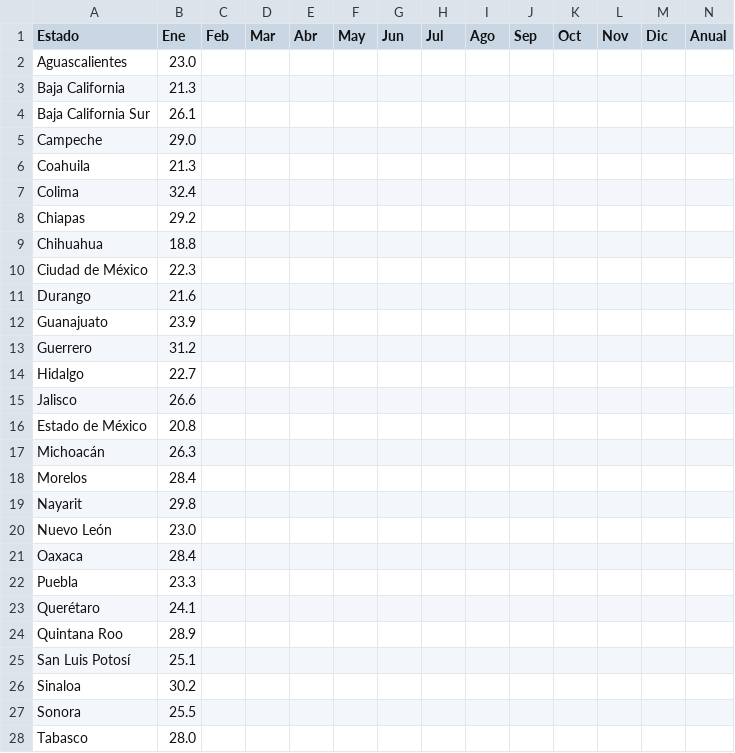
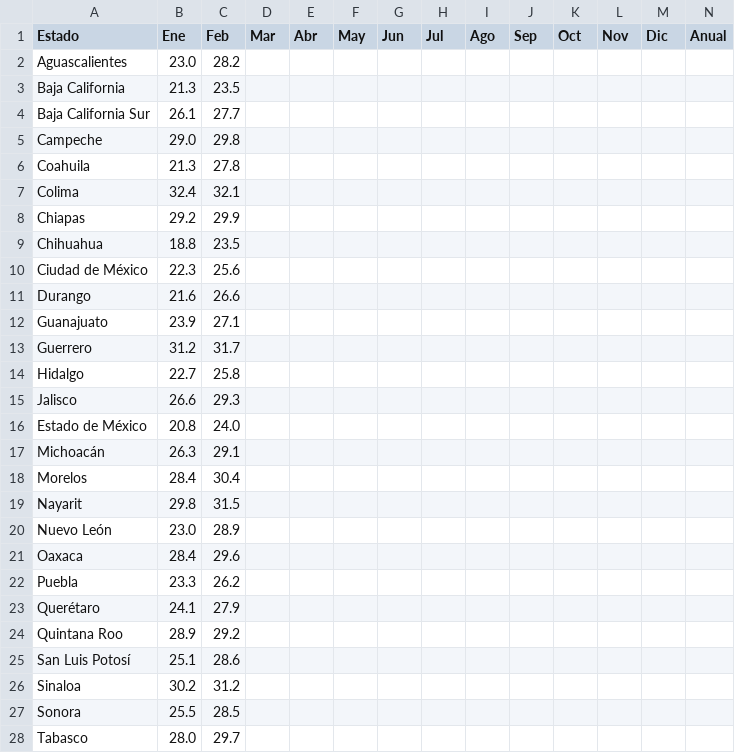
Before and after one commit to lapanquecita/climatologia, a CSV file: csv/2026_TMAX.csv, drawn as a sheet; only a part is shown; the diff covers the shown part only.

```diff
--- a/csv/2026_TMAX.csv
+++ b/csv/2026_TMAX.csv
@@ -1,28 +1,28 @@
 Estado,Ene,Feb,Mar,Abr,May,Jun,Jul,Ago,Sep,Oct,Nov,Dic,Anual
-Aguascalientes,23.0,,,,,,,,,,,,
-Baja California,21.3,,,,,,,,,,,,
-Baja California Sur,26.1,,,,,,,,,,,,
-Campeche,29.0,,,,,,,,,,,,
-Coahuila,21.3,,,,,,,,,,,,
-Colima,32.4,,,,,,,,,,,,
-Chiapas,29.2,,,,,,,,,,,,
-Chihuahua,18.8,,,,,,,,,,,,
-Ciudad de México,22.3,,,,,,,,,,,,
-Durango,21.6,,,,,,,,,,,,
-Guanajuato,23.9,,,,,,,,,,,,
-Guerrero,31.2,,,,,,,,,,,,
-Hidalgo,22.7,,,,,,,,,,,,
-Jalisco,26.6,,,,,,,,,,,,
-Estado de México,20.8,,,,,,,,,,,,
-Michoacán,26.3,,,,,,,,,,,,
-Morelos,28.4,,,,,,,,,,,,
-Nayarit,29.8,,,,,,,,,,,,
-Nuevo León,23.0,,,,,,,,,,,,
-Oaxaca,28.4,,,,,,,,,,,,
-Puebla,23.3,,,,,,,,,,,,
-Querétaro,24.1,,,,,,,,,,,,
-Quintana Roo,28.9,,,,,,,,,,,,
-San Luis Potosí,25.1,,,,,,,,,,,,
-Sinaloa,30.2,,,,,,,,,,,,
-Sonora,25.5,,,,,,,,,,,,
-Tabasco,28.0,,,,,,,,,,,,
+Aguascalientes,23.0,28.2,,,,,,,,,,,
+Baja California,21.3,23.5,,,,,,,,,,,
+Baja California Sur,26.1,27.7,,,,,,,,,,,
+Campeche,29.0,29.8,,,,,,,,,,,
+Coahuila,21.3,27.8,,,,,,,,,,,
+Colima,32.4,32.1,,,,,,,,,,,
+Chiapas,29.2,29.9,,,,,,,,,,,
+Chihuahua,18.8,23.5,,,,,,,,,,,
+Ciudad de México,22.3,25.6,,,,,,,,,,,
+Durango,21.6,26.6,,,,,,,,,,,
+Guanajuato,23.9,27.1,,,,,,,,,,,
+Guerrero,31.2,31.7,,,,,,,,,,,
+Hidalgo,22.7,25.8,,,,,,,,,,,
+Jalisco,26.6,29.3,,,,,,,,,,,
+Estado de México,20.8,24.0,,,,,,,,,,,
+Michoacán,26.3,29.1,,,,,,,,,,,
+Morelos,28.4,30.4,,,,,,,,,,,
+Nayarit,29.8,31.5,,,,,,,,,,,
+Nuevo León,23.0,28.9,,,,,,,,,,,
+Oaxaca,28.4,29.6,,,,,,,,,,,
+Puebla,23.3,26.2,,,,,,,,,,,
+Querétaro,24.1,27.9,,,,,,,,,,,
+Quintana Roo,28.9,29.2,,,,,,,,,,,
+San Luis Potosí,25.1,28.6,,,,,,,,,,,
+Sinaloa,30.2,31.2,,,,,,,,,,,
+Sonora,25.5,28.5,,,,,,,,,,,
+Tabasco,28.0,29.7,,,,,,,,,,,
```
Also changed, not shown: 6 edited cells elsewhere in this file, csv/2026_PREC.csv, csv/2026_TMED.csv, 10 other files.
